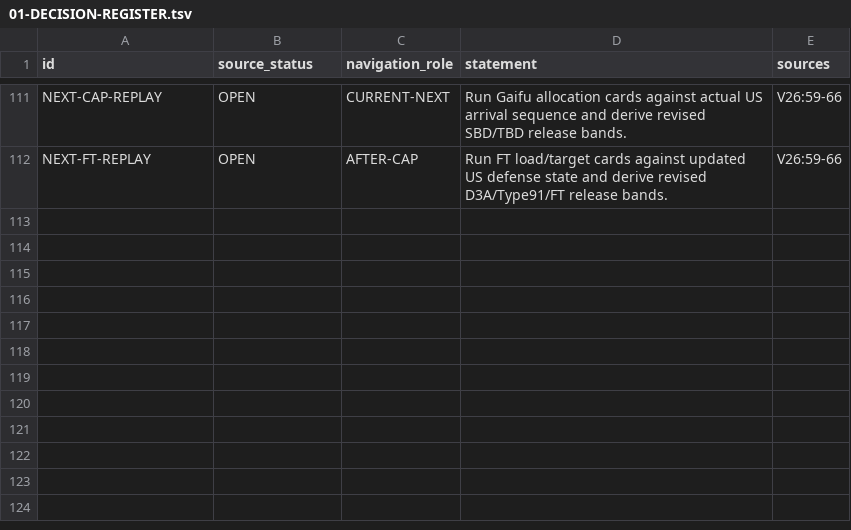
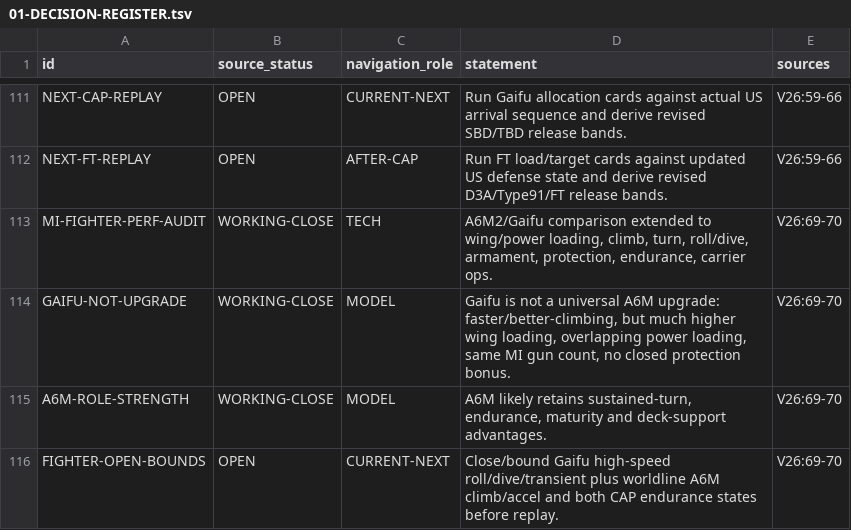
Before and after one commit to fe-ball/alternate-history-hub, a TSV file: scenarios/asai/current/active/01-DECISION-REGISTER.tsv, drawn as a sheet; only a part is shown, gaps mark what is left out; the diff names each change by its address in the sheet, - before the commit and + after, or states it on an @@ line.

Commit message:
asai: register A6M2 Gaifu performance audit

```diff
--- a/scenarios/asai/current/active/01-DECISION-REGISTER.tsv
+++ b/scenarios/asai/current/active/01-DECISION-REGISTER.tsv
+row 113: MI-FIGHTER-PERF-AUDIT | WORKING-CLOSE | TECH | A6M2/Gaifu comparison extended to wing/power loading, climb, turn, roll/dive, armament, protection, endurance, carrier ops. | V26:69-70
+row 114: GAIFU-NOT-UPGRADE | WORKING-CLOSE | MODEL | Gaifu is not a universal A6M upgrade: faster/better-climbing, but much higher wing loading, overlapping power loading, same MI gun count, no closed protection bonus. | V26:69-70
+row 115: A6M-ROLE-STRENGTH | WORKING-CLOSE | MODEL | A6M likely retains sustained-turn, endurance, maturity and deck-support advantages. | V26:69-70
+row 116: FIGHTER-OPEN-BOUNDS | OPEN | CURRENT-NEXT | Close/bound Gaifu high-speed roll/dive/transient plus worldline A6M climb/accel and both CAP endurance states before replay. | V26:69-70
```
